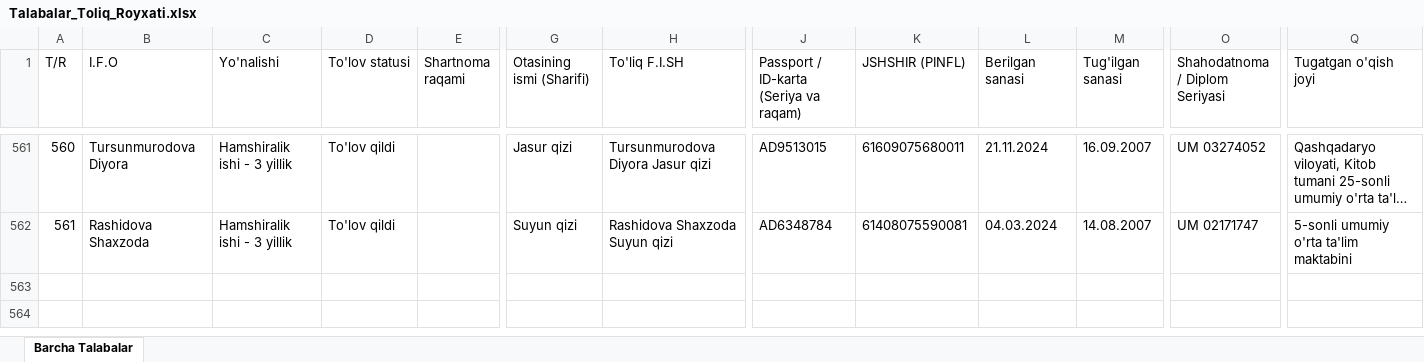
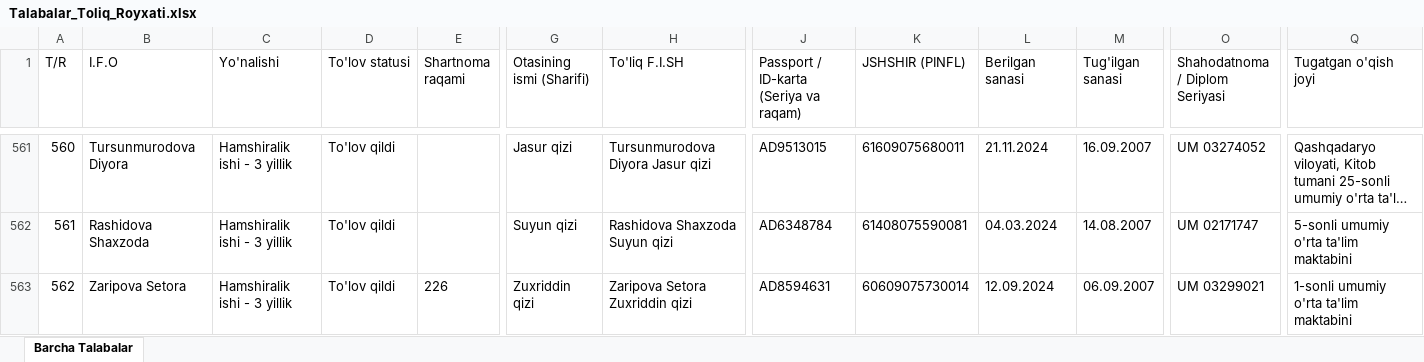
Before and after one commit to ozodbeknapasov007-dotcom/talabalar-jadvali, an Excel workbook: data/Talabalar_Toliq_Royxati.xlsx, sheet Barcha Talabalar, drawn as a sheet; only a part is shown, gaps mark what is left out; long unchanged cells end in …; values as stored, in another font and other column widths than the file's, no borders; rows hold the shown columns only; the diff names each change by its address in the sheet, - before the commit and + after, or states it on an @@ line.

Commit message:
Auto: talaba ma'lumotlari yangilandi (2026-09-30 16:53:05)

```diff
--- a/data/Talabalar_Toliq_Royxati.xlsx (sheet Barcha Talabalar)
+++ b/data/Talabalar_Toliq_Royxati.xlsx (sheet Barcha Talabalar)
+row 563: 562 | Zaripova Setora | Hamshiralik ishi - 3 yillik | To'lov qildi | 226 | Zuxriddin qizi | Zaripova Setora Zuxriddin qizi | AD8594631 | 60609075730014 | 12.09.2024 | 06.09.2007 | UM 03299021 | 1-sonli umumiy o'rta ta'lim maktabini
```
Also changed, not shown: 1 other file.
